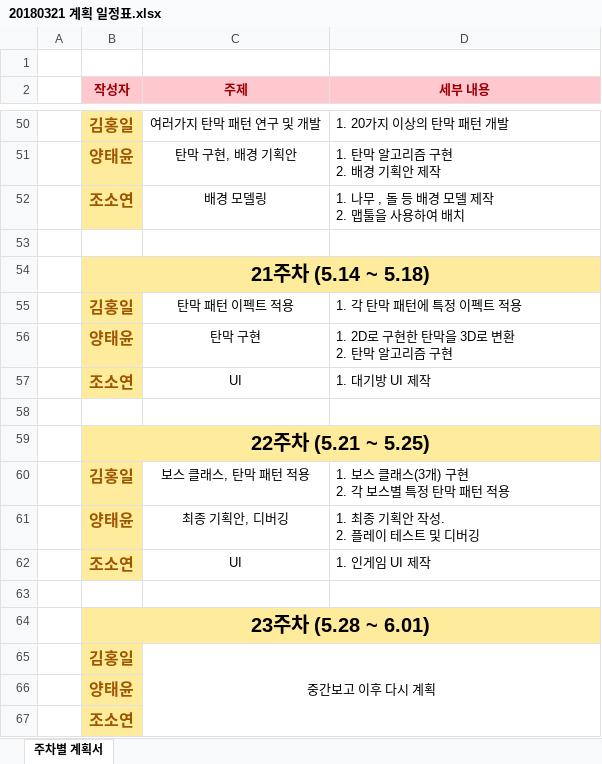
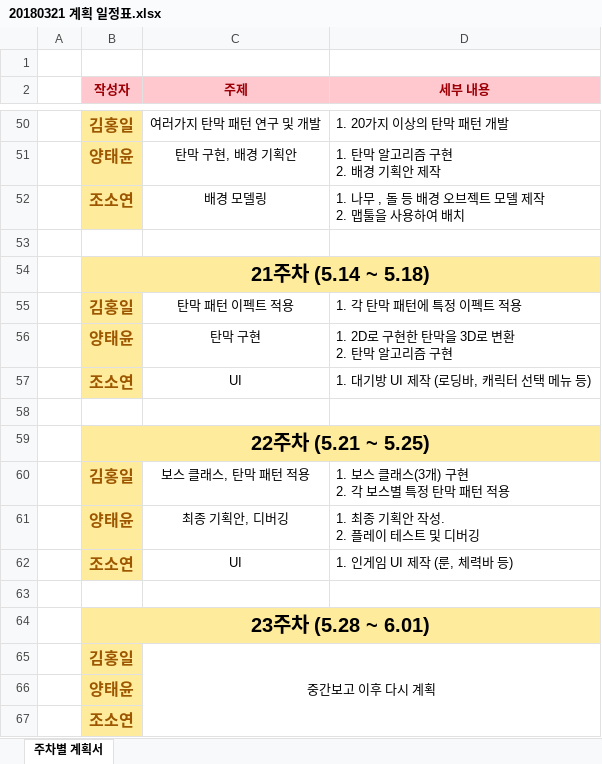
Before and after one commit to goddun/Report, an Excel workbook: 계획서/20180321 계획 일정표.xlsx, sheet 주차별 계획서, drawn as a sheet; only a part is shown, gaps mark what is left out; values as stored, in another font and other column widths than the file's, no borders; ↵ is a line break in a cell; the diff names each change by its address in the sheet, - before the commit and + after, or states it on an @@ line.

Commit message:
UI 추가

```diff
--- a/계획서/20180321 계획 일정표.xlsx (sheet 주차별 계획서)
+++ b/계획서/20180321 계획 일정표.xlsx (sheet 주차별 계획서)
-D52 (세부 내용): 1. 나무 , 돌 등 배경 모델 제작 ↵ 2. 맵툴을 사용하여 배치
+D52 (세부 내용): 1. 나무 , 돌 등 배경 오브젝트 모델 제작 ↵ 2. 맵툴을 사용하여 배치
-D57 (세부 내용): 1. 대기방 UI 제작
+D57 (세부 내용): 1. 대기방 UI 제작 (로딩바, 캐릭터 선택 메뉴 등)
-D62 (세부 내용): 1. 인게임 UI 제작
+D62 (세부 내용): 1. 인게임 UI 제작 (룬, 체력바 등)
```
